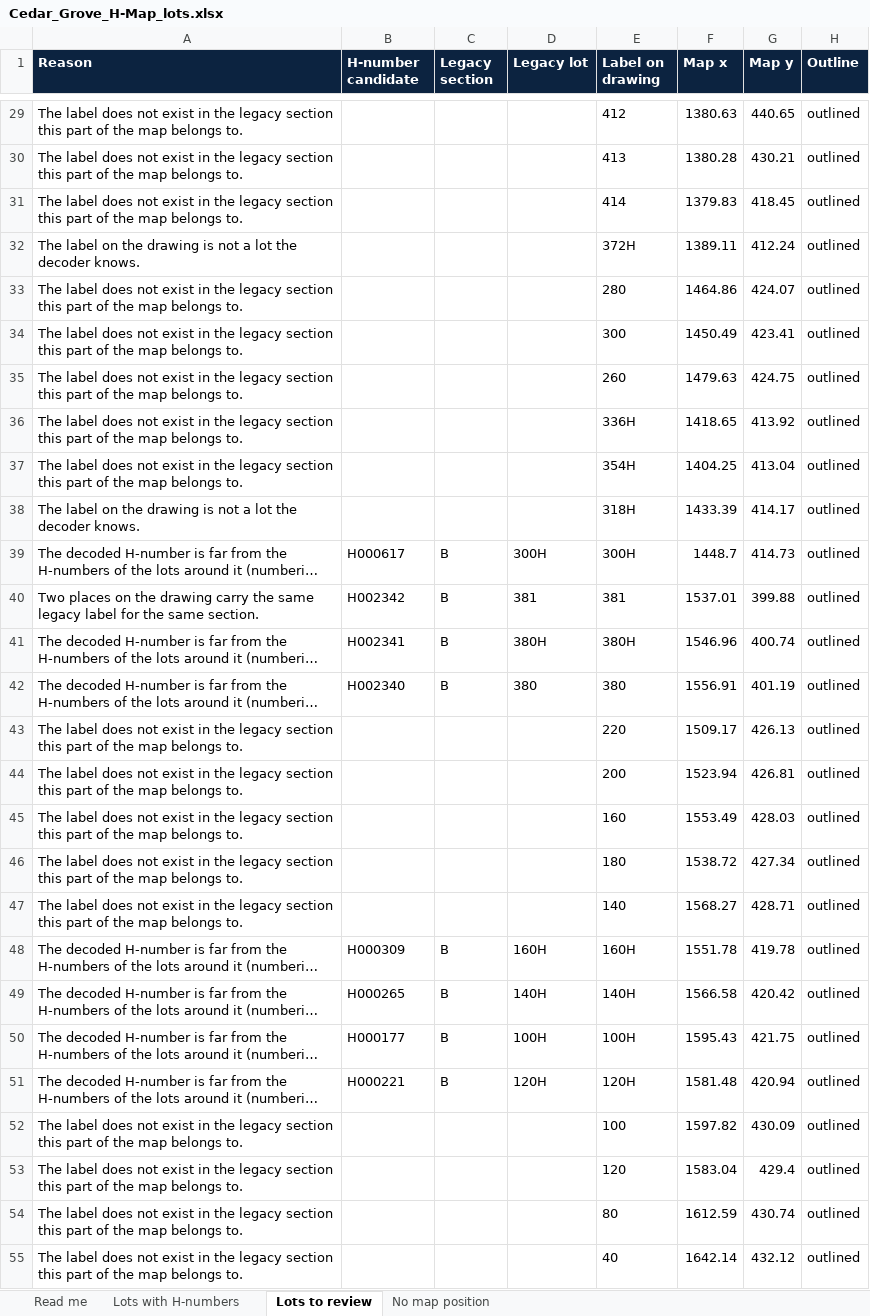
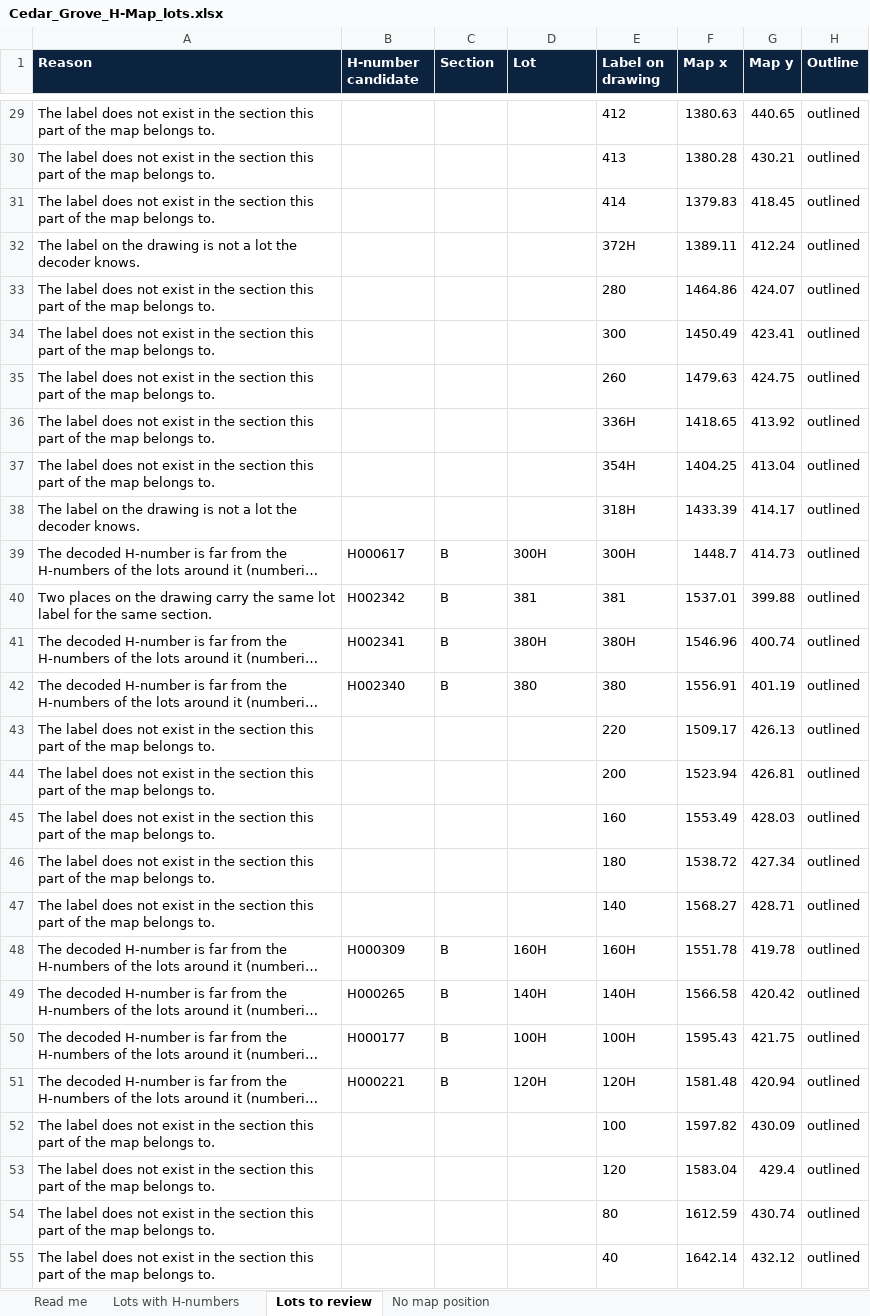
Before and after one commit to ZForgotten44/hafez-, an Excel workbook: h-number-map/site/pdf/Cedar_Grove_H-Map_lots.xlsx, sheet Lots to review, drawn as a sheet; only a part is shown, gaps mark what is left out; long unchanged cells end in …; values as stored, in another font and other column widths than the file's, no borders; the diff covers the shown part only; the diff names each change by its address in the sheet, - before the commit and + after, or states it on an @@ line.

```diff
--- a/h-number-map/site/pdf/Cedar_Grove_H-Map_lots.xlsx (sheet Lots to review)
+++ b/h-number-map/site/pdf/Cedar_Grove_H-Map_lots.xlsx (sheet Lots to review)
-C1: Legacy section
+C1: Section
-D1: Legacy lot
+D1: Lot
-A29:A31 (Reason): …in the legacy section this…
+A29:A31 (Reason): …in the section this…
-A33:A37 (Reason): …in the legacy section this…
+A33:A37 (Reason): …in the section this…
-A40 (Reason): …the same legacy label for…
+A40 (Reason): …the same lot label for…
-A43:A47 (Reason): …in the legacy section this…
+A43:A47 (Reason): …in the section this…
-A52:A55 (Reason): …in the legacy section this…
+A52:A55 (Reason): …in the section this…
```
Also changed, not shown: 87 edited cells elsewhere in this sheet, sheet No map position, sheet Lots with H-numbers, sheet Read me, 24 other files.
